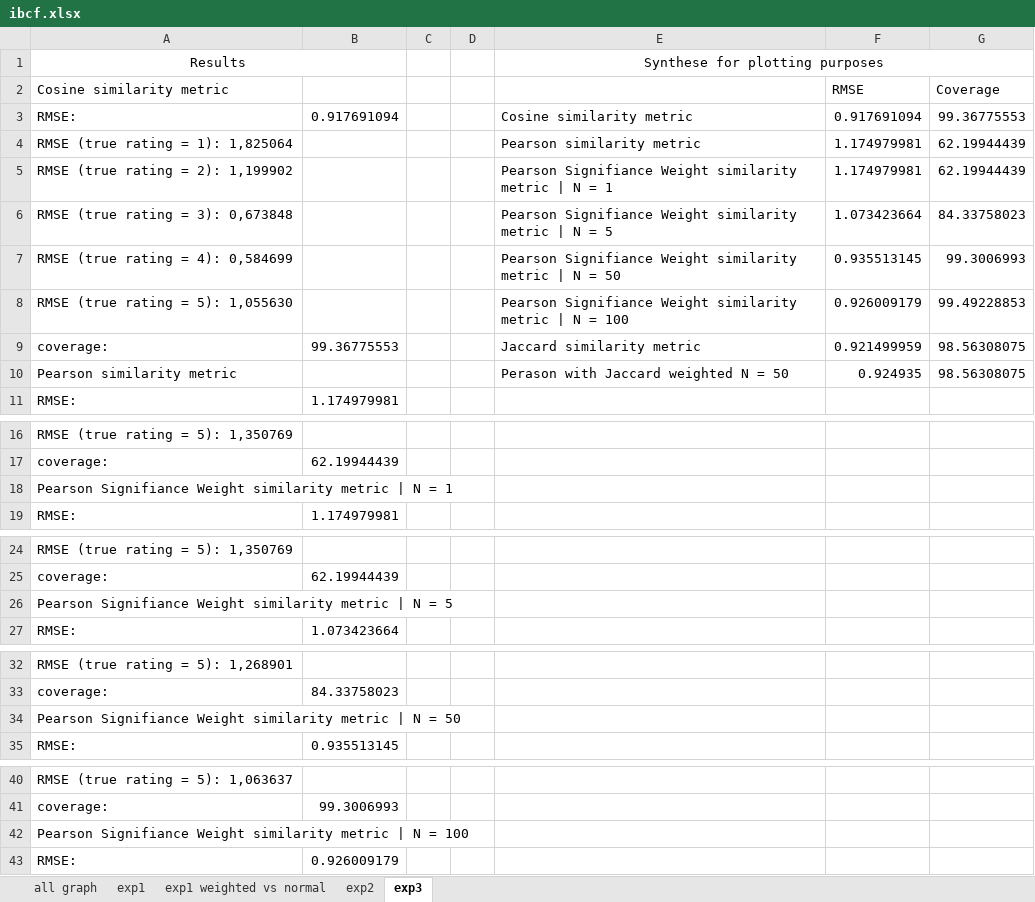
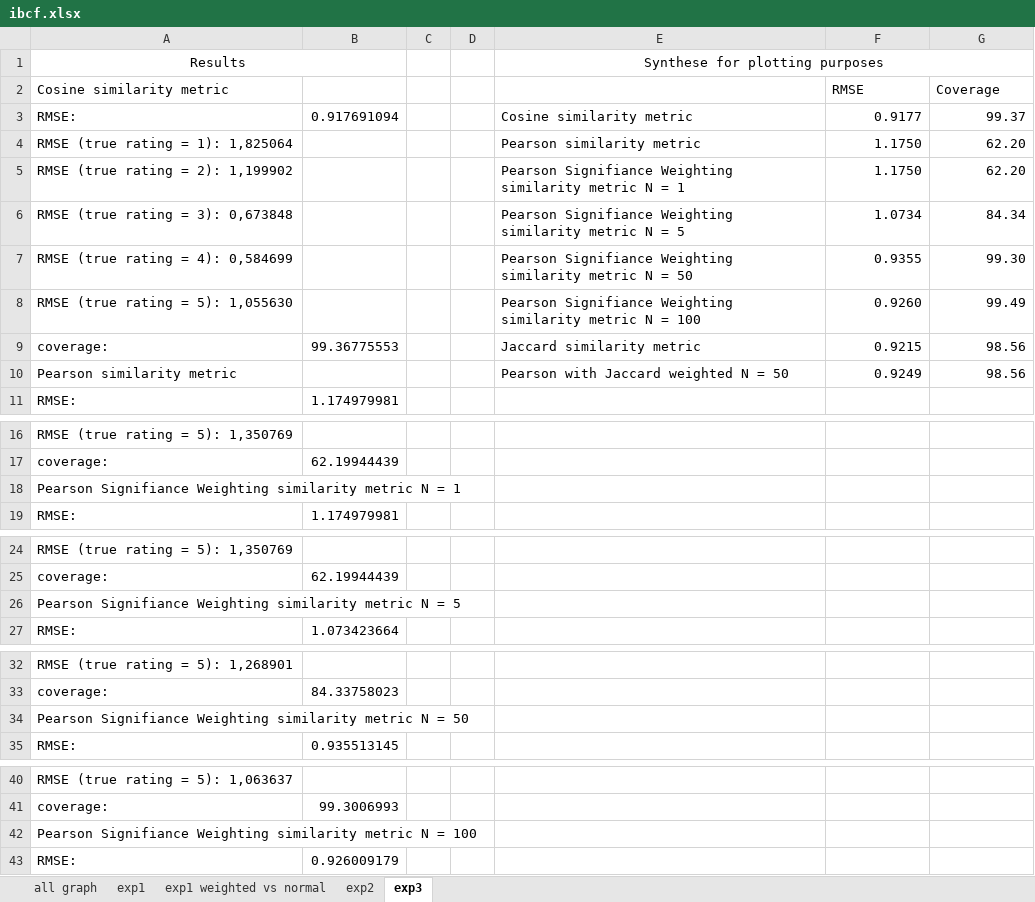
Before and after one commit to remipichon/recommender_system, an Excel workbook: RS-IBCF-2016/readme/ibcf.xlsx, sheet exp3, drawn as a sheet; only a part is shown, gaps mark what is left out; values as stored, in another font and other column widths than the file's, no borders; the diff covers the shown part only; the diff names each change by its address in the sheet, - before the commit and + after, or states it on an @@ line.

Commit message:
no message

```diff
--- a/RS-IBCF-2016/readme/ibcf.xlsx (sheet exp3)
+++ b/RS-IBCF-2016/readme/ibcf.xlsx (sheet exp3)
-F3: 0.917691094
+F3: 0.9177
-G3: 99.36775553
+G3: 99.37
-F4:F5: 1.174979981
+F4:F5: 1.1750
-G4:G5: 62.19944439
+G4:G5: 62.20
-E5: Pearson Signifiance Weight similarity metric | N =…
+E5: Pearson Signifiance Weighting similarity metric N =…
-E6: Pearson Signifiance Weight similarity metric | N =…
+E6: Pearson Signifiance Weighting similarity metric N =…
-F6: 1.073423664
+F6: 1.0734
-G6: 84.33758023
+G6: 84.34
-E7: Pearson Signifiance Weight similarity metric | N =…
+E7: Pearson Signifiance Weighting similarity metric N =…
-F7: 0.935513145
+F7: 0.9355
-G7: 99.3006993
+G7: 99.30
-E8: Pearson Signifiance Weight similarity metric | N =…
+E8: Pearson Signifiance Weighting similarity metric N =…
-F8: 0.926009179
+F8: 0.9260
-G8: 99.49228853
+G8: 99.49
-F9: 0.921499959
+F9: 0.9215
-G9:G10: 98.56308075
+G9:G10: 98.56
-E10: Perason with Jaccard weighted N = 50
+E10: Pearson with Jaccard weighted N = 50
-F10: 0.924935
+F10: 0.9249
-A18: Pearson Signifiance Weight similarity metric | N =…
+A18: Pearson Signifiance Weighting similarity metric N =…
-A26: Pearson Signifiance Weight similarity metric | N =…
+A26: Pearson Signifiance Weighting similarity metric N =…
-A34: Pearson Signifiance Weight similarity metric | N =…
+A34: Pearson Signifiance Weighting similarity metric N =…
-A42: Pearson Signifiance Weight similarity metric | N =…
+A42: Pearson Signifiance Weighting similarity metric N =…
```
Also changed, not shown: 2 edited cells elsewhere in this sheet, charts or pictures.
